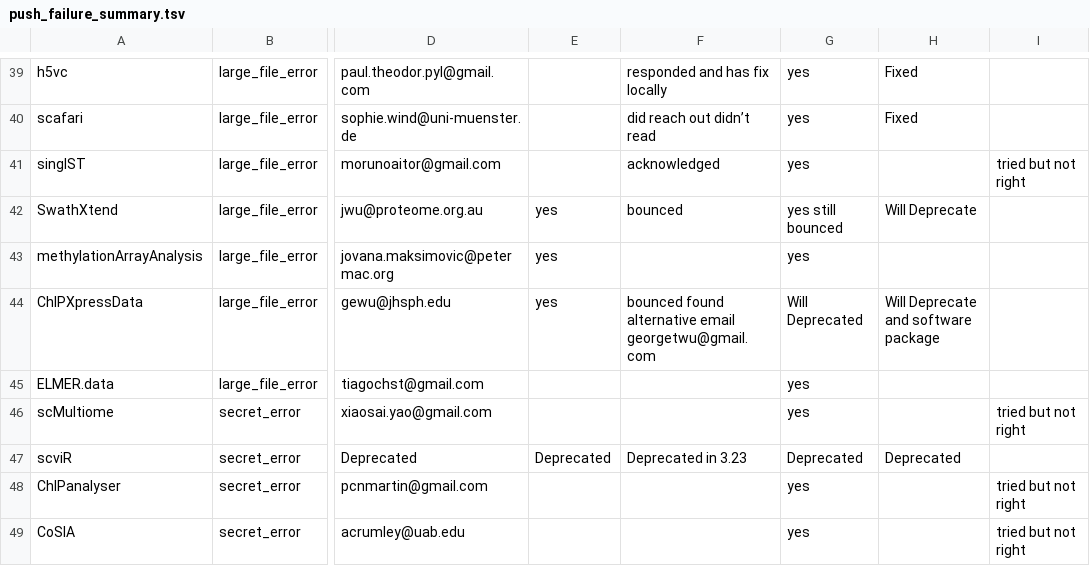
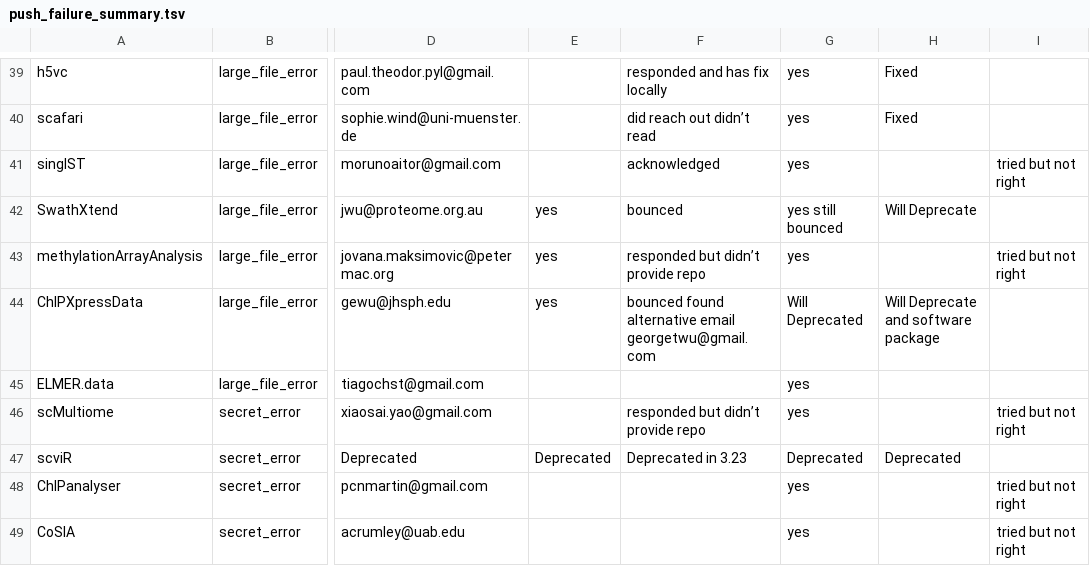
Before and after one commit to lshep/RUniverseBiocTransitionNotes, a TSV file: Syncing/push_failure_summary.tsv, drawn as a sheet; only a part is shown, gaps mark what is left out; the diff names each change by its address in the sheet, - before the commit and + after, or states it on an @@ line.

```diff
--- a/Syncing/push_failure_summary.tsv
+++ b/Syncing/push_failure_summary.tsv
-F43: (empty)
+F43: responded but didn’t provide repo
-I43: (empty)
+I43: tried but not right
-F46: (empty)
+F46: responded but didn’t provide repo
```
Also changed, not shown: 1 other file.
